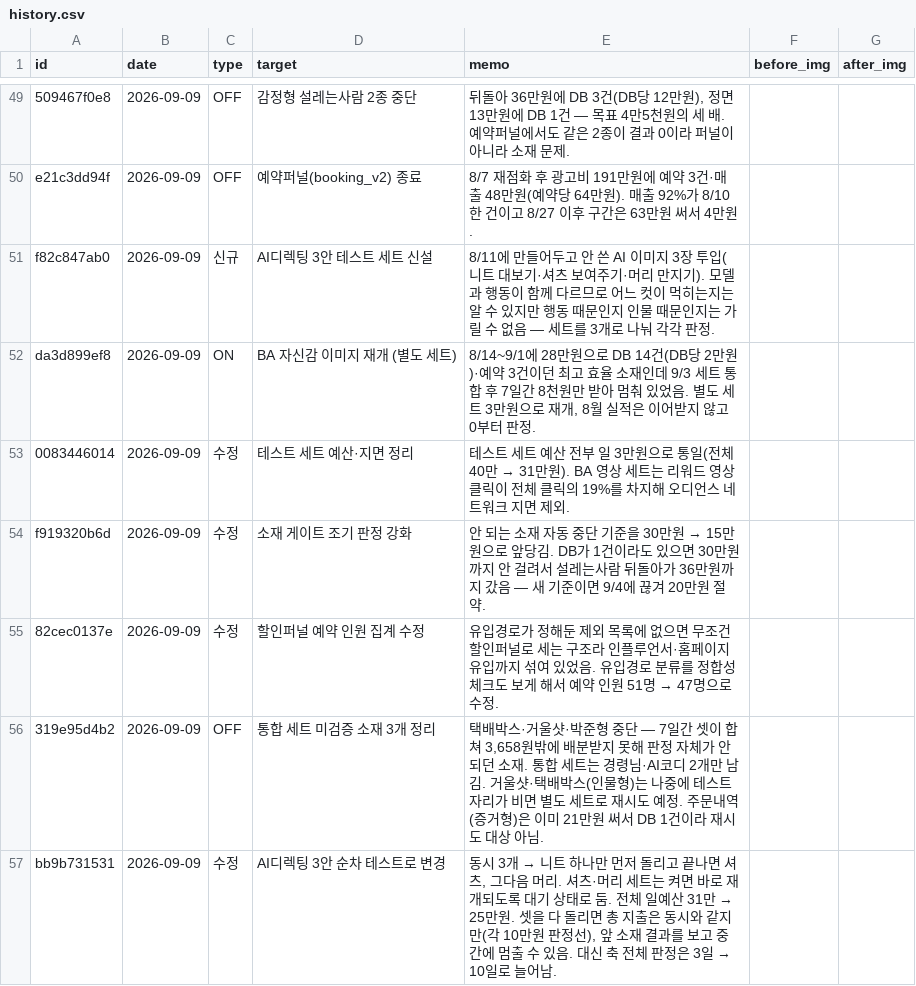
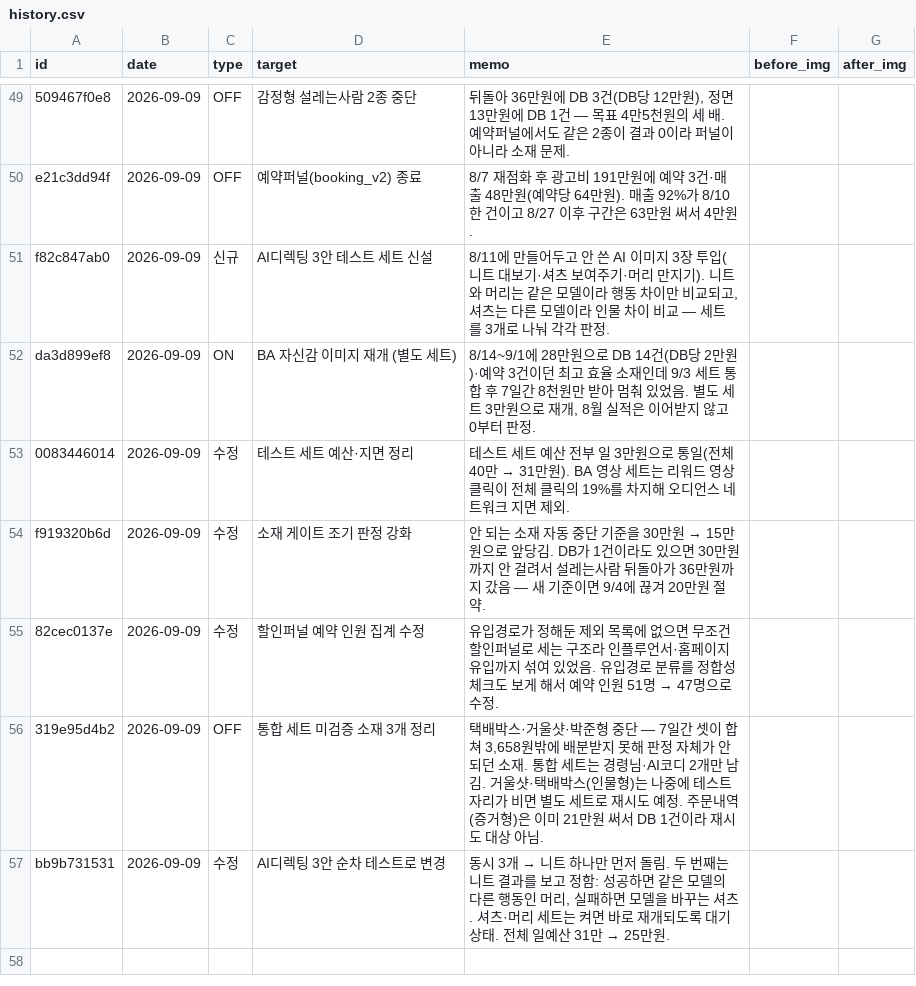
Before and after one commit to fgih304-netizen/fgih304-netizen.github.io, a CSV file: history.csv, drawn as a sheet; only a part is shown, gaps mark what is left out; the diff names each change by its address in the sheet, - before the commit and + after, or states it on an @@ line.

Commit message:
history: AI디렉팅 모델 구성(니트·머리 동일인, 셔츠 별인) 반영

```diff
--- a/history.csv
+++ b/history.csv
-E51 (memo): …만지기). 모델과 행동이 함께 다르므로 어느 컷이 먹히는지는 알 수 있지만 행동 때문인지 인물 때문인지는 가릴 수 없음 — 세트…
+E51 (memo): …만지기). 니트와 머리는 같은 모델이라 행동 차이만 비교되고, 셔츠는 다른 모델이라 인물 차이 비교 — 세트…
@@ E57 (memo): …먼저 돌리고 끝나면 셔츠, 그다음 머리. 셔츠·머리 세트는 켜면 바로 재개되도록 대기 상태로 둠. 전체 일예산 31만 → 25만원. 셋을 다 돌리면 총 지출은 동시와 같지만(각 10만원 판정선), 앞 소재 결과를 보고 중간에 멈출 수 있음. 대신 축 전체 판정은 3일 → 10일로 늘어남. → …먼저 돌림. 두 번째는 니트 결과를 보고 정함: 성공하면 같은 모델의 다른 행동인 머리, 실패하면 모델을 바꾸는 셔츠. 셔츠·머리 세트는 켜면 바로 재개되도록 대기 상태. 전체 일예산 31만 → 25만원. @@
```
